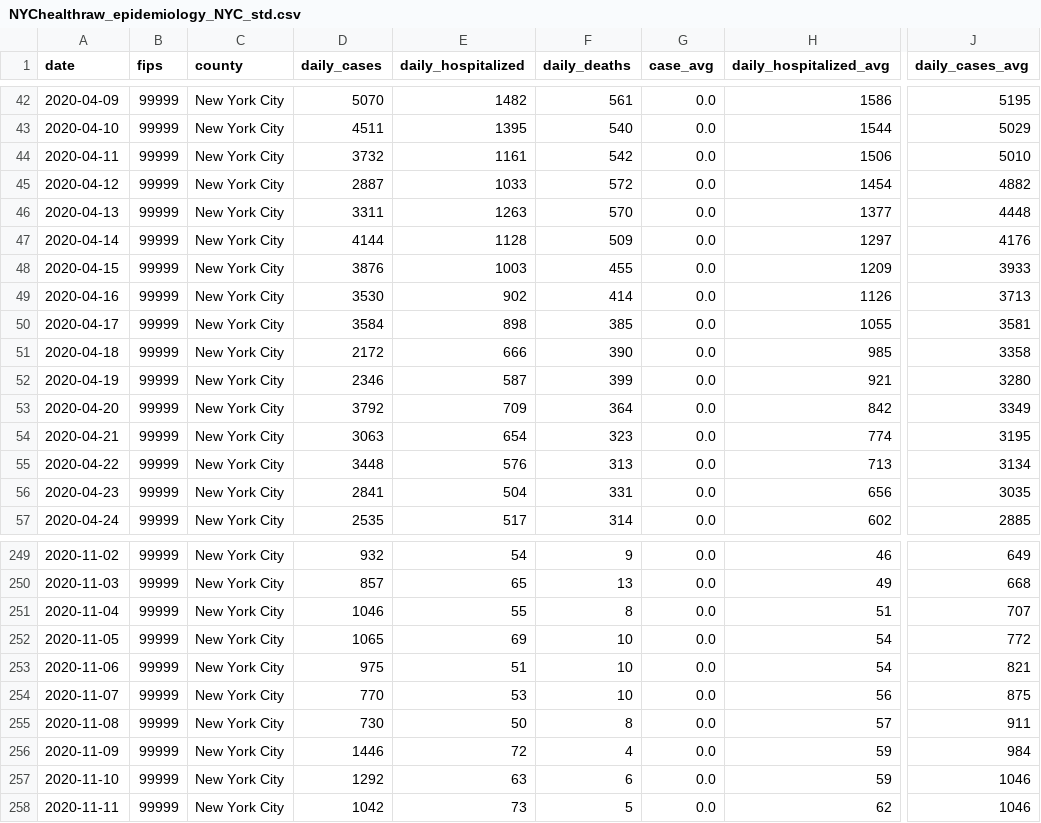
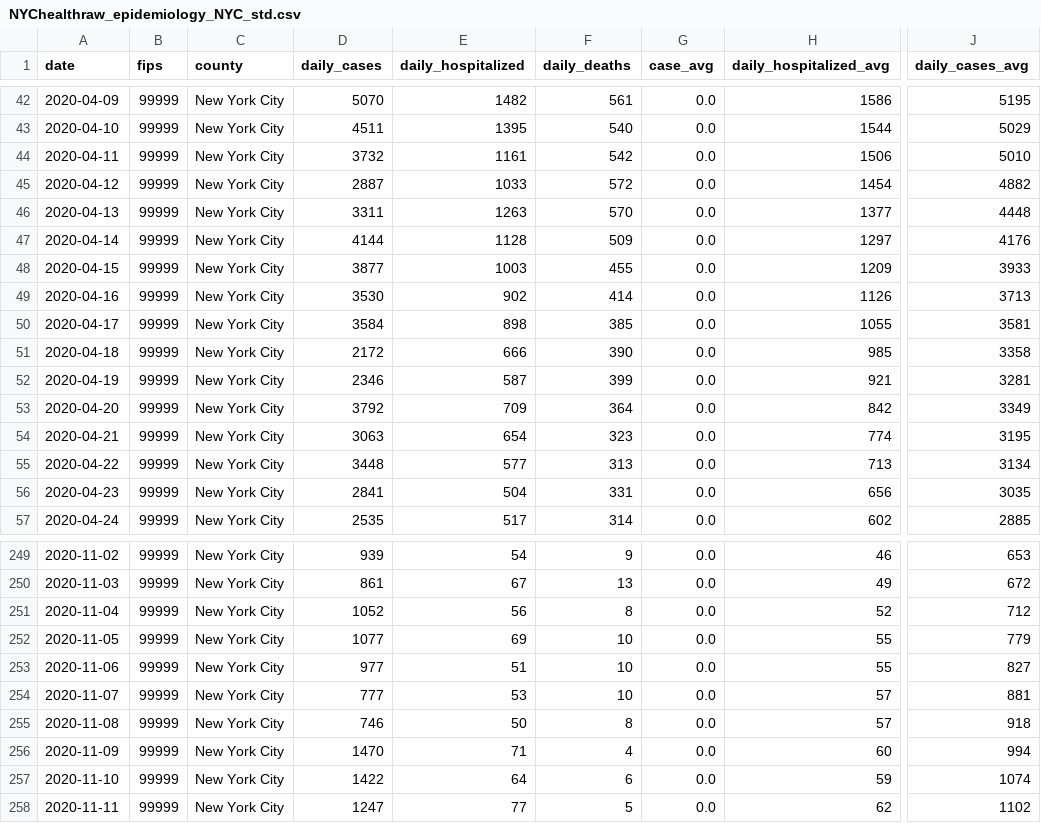
Before and after one commit to DLab/PoC-NY-data, a CSV file: output/NYChealth/NYChealthraw_epidemiology_NYC_std.csv, drawn as a sheet; only a part is shown, gaps mark what is left out; the diff covers the shown part only; the diff names each change by its address in the sheet, - before the commit and + after, or states it on an @@ line.

```diff
--- a/output/NYChealth/NYChealthraw_epidemiology_NYC_std.csv
+++ b/output/NYChealth/NYChealthraw_epidemiology_NYC_std.csv
-D48 (daily_cases): 3876
+D48 (daily_cases): 3877
-J52 (daily_cases_avg): 3280
+J52 (daily_cases_avg): 3281
-E55 (daily_hospitalized): 576
+E55 (daily_hospitalized): 577
-D249 (daily_cases): 932
+D249 (daily_cases): 939
-J249 (daily_cases_avg): 649
+J249 (daily_cases_avg): 653
-D250 (daily_cases): 857
+D250 (daily_cases): 861
-E250 (daily_hospitalized): 65
+E250 (daily_hospitalized): 67
-J250 (daily_cases_avg): 668
+J250 (daily_cases_avg): 672
-D251 (daily_cases): 1046
+D251 (daily_cases): 1052
-E251 (daily_hospitalized): 55
+E251 (daily_hospitalized): 56
-H251 (daily_hospitalized_avg): 51
+H251 (daily_hospitalized_avg): 52
-J251 (daily_cases_avg): 707
+J251 (daily_cases_avg): 712
-D252 (daily_cases): 1065
+D252 (daily_cases): 1077
-H252:H253 (daily_hospitalized_avg): 54
+H252:H253 (daily_hospitalized_avg): 55
-J252 (daily_cases_avg): 772
+J252 (daily_cases_avg): 779
-D253 (daily_cases): 975
+D253 (daily_cases): 977
-J253 (daily_cases_avg): 821
+J253 (daily_cases_avg): 827
-D254 (daily_cases): 770
+D254 (daily_cases): 777
-H254 (daily_hospitalized_avg): 56
+H254 (daily_hospitalized_avg): 57
-J254 (daily_cases_avg): 875
+J254 (daily_cases_avg): 881
-D255 (daily_cases): 730
+D255 (daily_cases): 746
-J255 (daily_cases_avg): 911
+J255 (daily_cases_avg): 918
-D256 (daily_cases): 1446
+D256 (daily_cases): 1470
-E256 (daily_hospitalized): 72
+E256 (daily_hospitalized): 71
-H256 (daily_hospitalized_avg): 59
+H256 (daily_hospitalized_avg): 60
-J256 (daily_cases_avg): 984
+J256 (daily_cases_avg): 994
-D257 (daily_cases): 1292
+D257 (daily_cases): 1422
-E257 (daily_hospitalized): 63
+E257 (daily_hospitalized): 64
-J257 (daily_cases_avg): 1046
+J257 (daily_cases_avg): 1074
-D258 (daily_cases): 1042
+D258 (daily_cases): 1247
-E258 (daily_hospitalized): 73
+E258 (daily_hospitalized): 77
-J258 (daily_cases_avg): 1046
+J258 (daily_cases_avg): 1102
```
Also changed, not shown: 1 added row and 58 edited cells elsewhere in this file, output/NYChealth/NYChealthraw_epidemiology_BOROUGT_std.csv, 3 other files.
